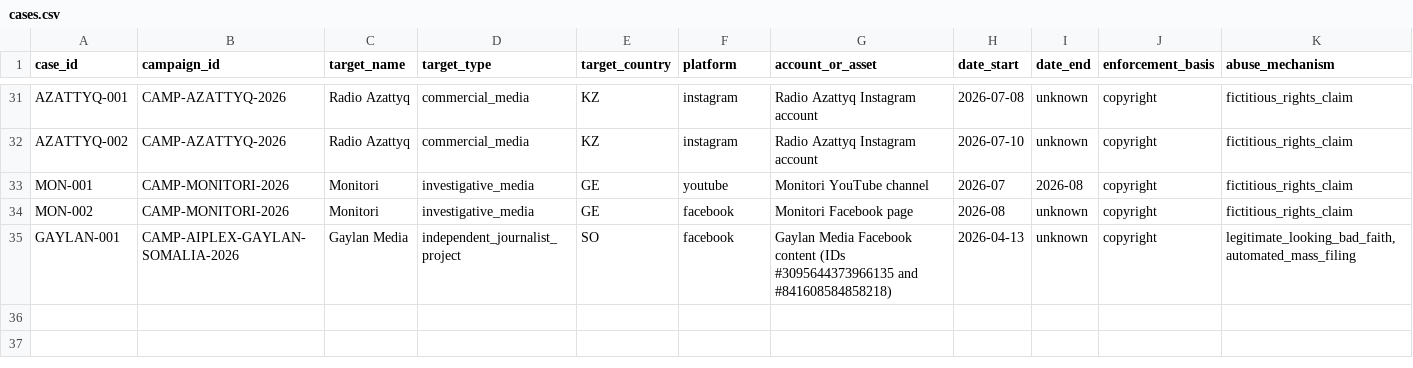
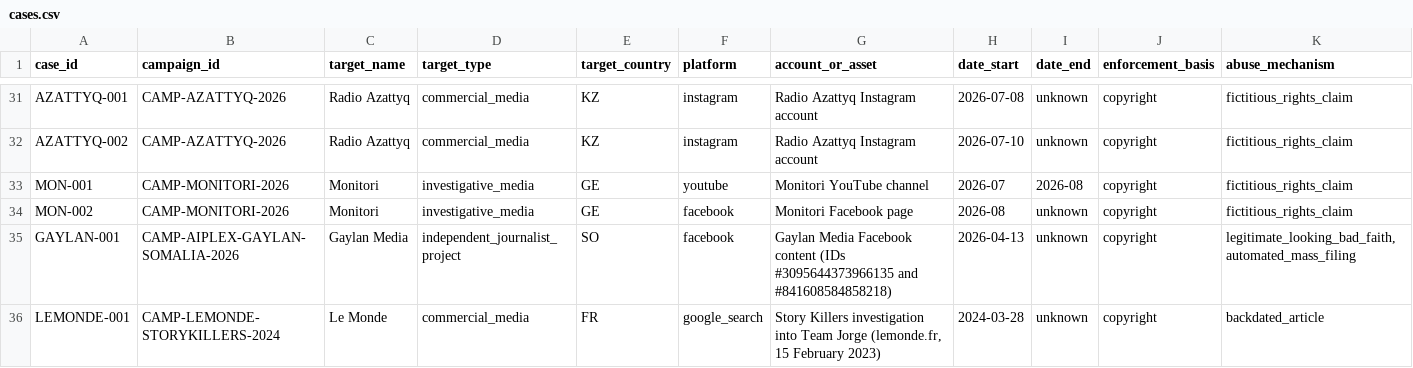
Before and after one commit to Provereno-Media/Erase-On-Demand-Bad-Actors-VS-Journalists, a CSV file: data/cases.csv, drawn as a sheet; only a part is shown, gaps mark what is left out; rows hold the shown columns only; the diff names each change by its address in the sheet, - before the commit and + after, or states it on an @@ line.

```diff
--- a/data/cases.csv
+++ b/data/cases.csv
+row 36: LEMONDE-001 | CAMP-LEMONDE-STORYKILLERS-2024 | Le Monde | commercial_media | FR | google_search | Story Killers investigation into Team Jorge (lemonde.fr, 15 February 2023) | 2024-03-28 | unknown | copyright | backdated_article
```
Also changed, not shown: data/comparative_cases.csv, data/sources.csv, 3 other files.
